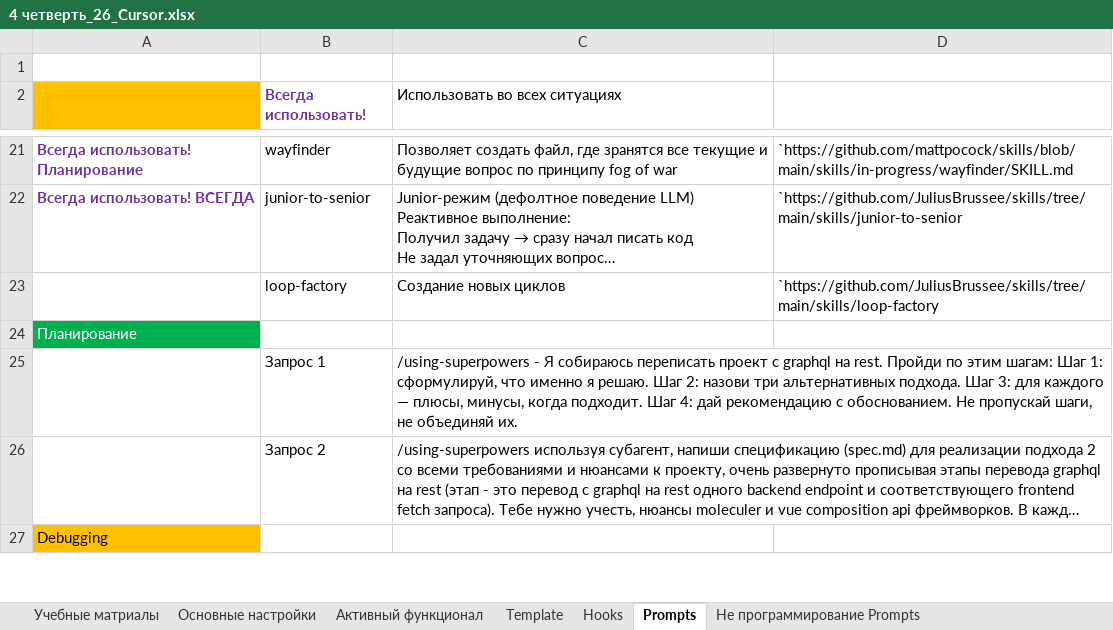
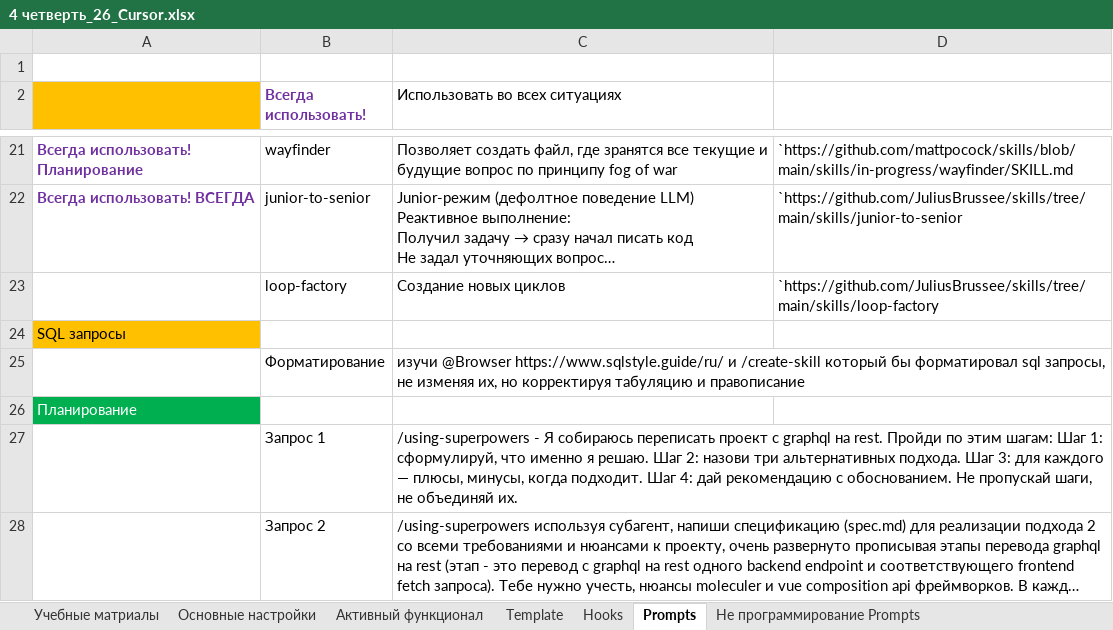
Before and after one commit to AlexServGE/GB_Developer_Workbook, an Excel workbook: 4 четверть_26_Cursor.xlsx, sheet Prompts, drawn as a sheet; only a part is shown, gaps mark what is left out; the shorter side is filled out with more unchanged rows; long unchanged cells end in …; values as stored, in another font and other column widths than the file's, no borders; the diff names each change by its address in the sheet, - before the commit and + after, or states it on an @@ line.

```diff
--- a/4 четверть_26_Cursor.xlsx (sheet Prompts)
+++ b/4 четверть_26_Cursor.xlsx (sheet Prompts)
+row 24: SQL запросы
+row 25:  | Форматирование | изучи @Browser https://www.sqlstyle.guide/ru/ и /create-skill который бы форматировал sql запросы, не изменяя их, но корректируя табуляцию и правописание
```
Also changed, not shown: 4 четверть_9_JavaScript_Vue 3 Composition API.xlsx, 3 other files.
